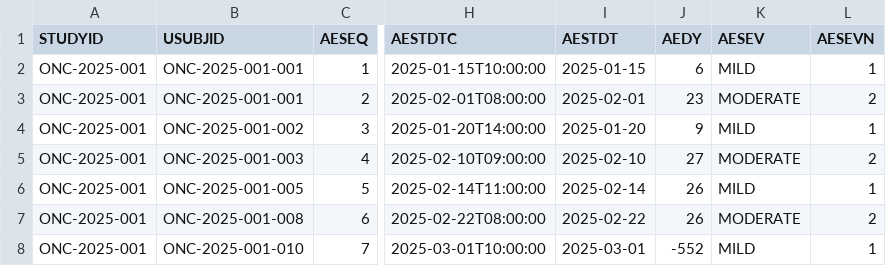
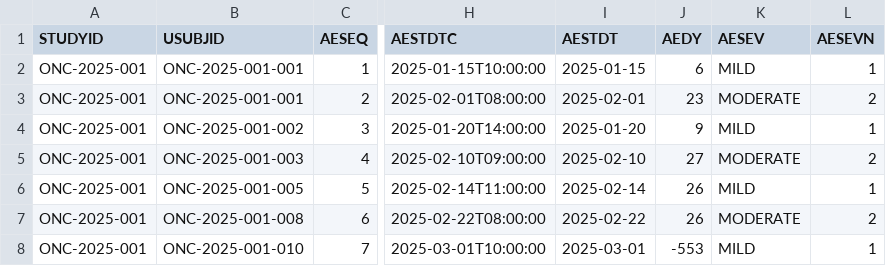
Before and after one commit to NarasimhaMachineni/clinical-ai-agent, a CSV file: submission_package/adam/adae.csv, drawn as a sheet; only a part is shown, gaps mark what is left out; the diff names each change by its address in the sheet, - before the commit and + after, or states it on an @@ line.

```diff
--- a/submission_package/adam/adae.csv
+++ b/submission_package/adam/adae.csv
-J8 (AEDY): -552
+J8 (AEDY): -553
```
Also changed, not shown: submission_package/adam/adsl.csv, submission_package/sdtm/dm.csv, 30 other files.
